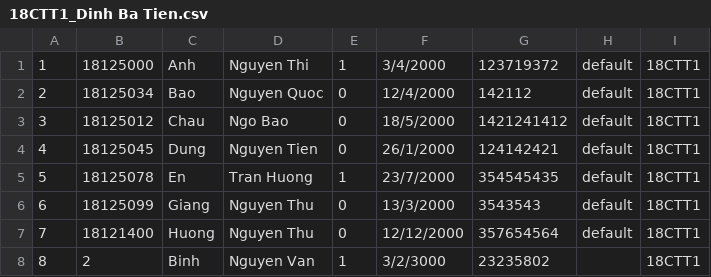
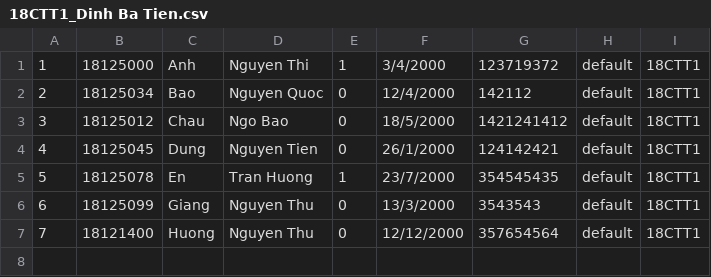
Before and after one commit to trongnghia2304/CS162-PortalApp, a CSV file: CS162-21APCS-18125030/csv/exported/18CTT1_Dinh Ba Tien.csv, drawn as a sheet.

```diff
--- a/CS162-21APCS-18125030/csv/exported/18CTT1_Dinh Ba Tien.csv
+++ b/CS162-21APCS-18125030/csv/exported/18CTT1_Dinh Ba Tien.csv
@@ -7,2 +7 @@
 7,18121400,Huong,Nguyen Thu,0,12/12/2000,357654564,default,18CTT1
-8,2,Binh,Nguyen Van,1,3/2/3000,23235802,,18CTT1
```
Also changed, not shown: CS162-21APCS-18125030/csv/registration_day_output.csv, CS162-21APCS-18125030/csv/schoolyear_output.csv, 4 other files.
